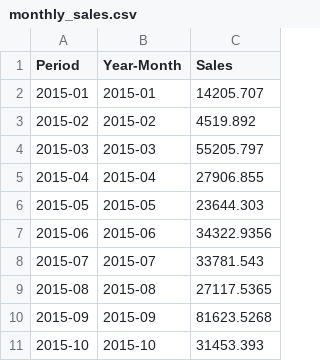
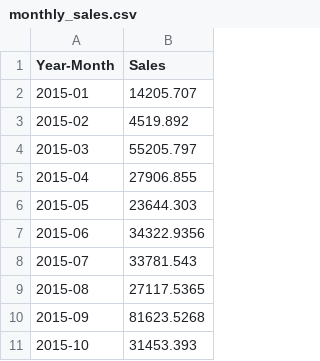
Before and after one commit to HY-D1/Superstore-Strategy-Analysis, a CSV file: outputs/day3_tables/monthly_sales.csv, drawn as a sheet; only a part is shown; the diff names each change by its address in the sheet, - before the commit and + after, or states it on an @@ line.

Commit message:
ensures outputs/ matches the latest code

```diff
--- a/outputs/day3_tables/monthly_sales.csv
+++ b/outputs/day3_tables/monthly_sales.csv
-column A (Period), rows 2-11: 2015-01 | 2015-02 | 2015-03 | 2015-04 | 2015-05 | 2015-06 | 2015-07 | 2015-08 | 2015-09 | 2015-10
```
Also changed, not shown: outputs/day3_forecast.csv, outputs/day3_rfm_segments.csv, 4 other files.
